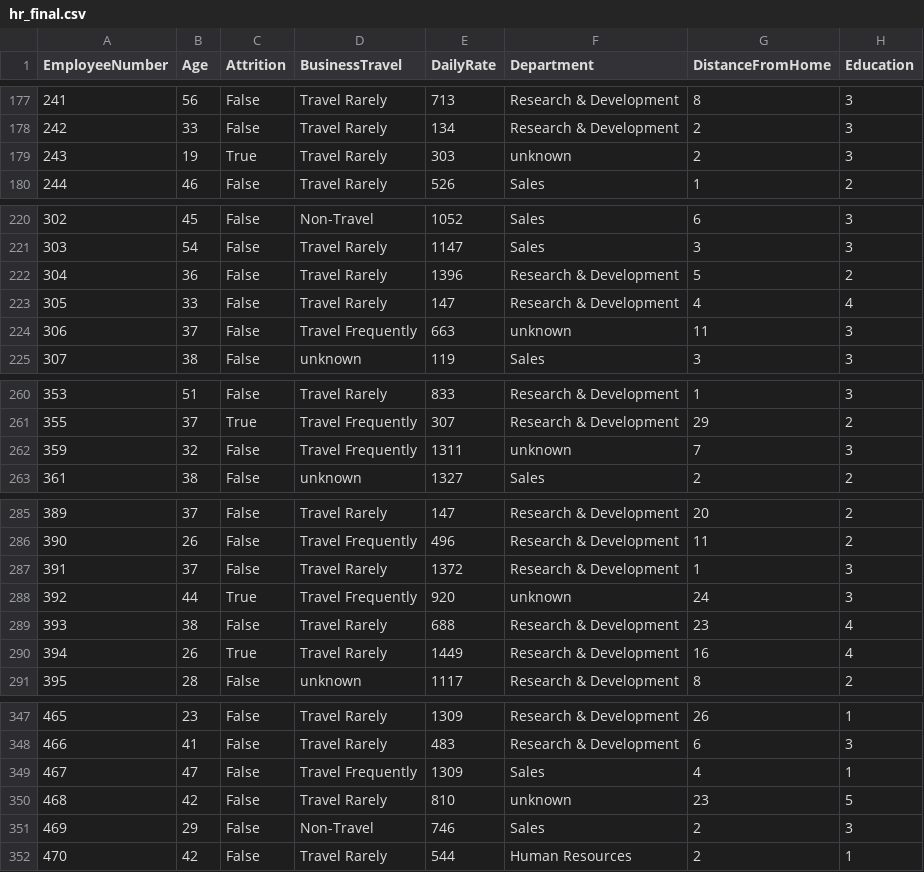
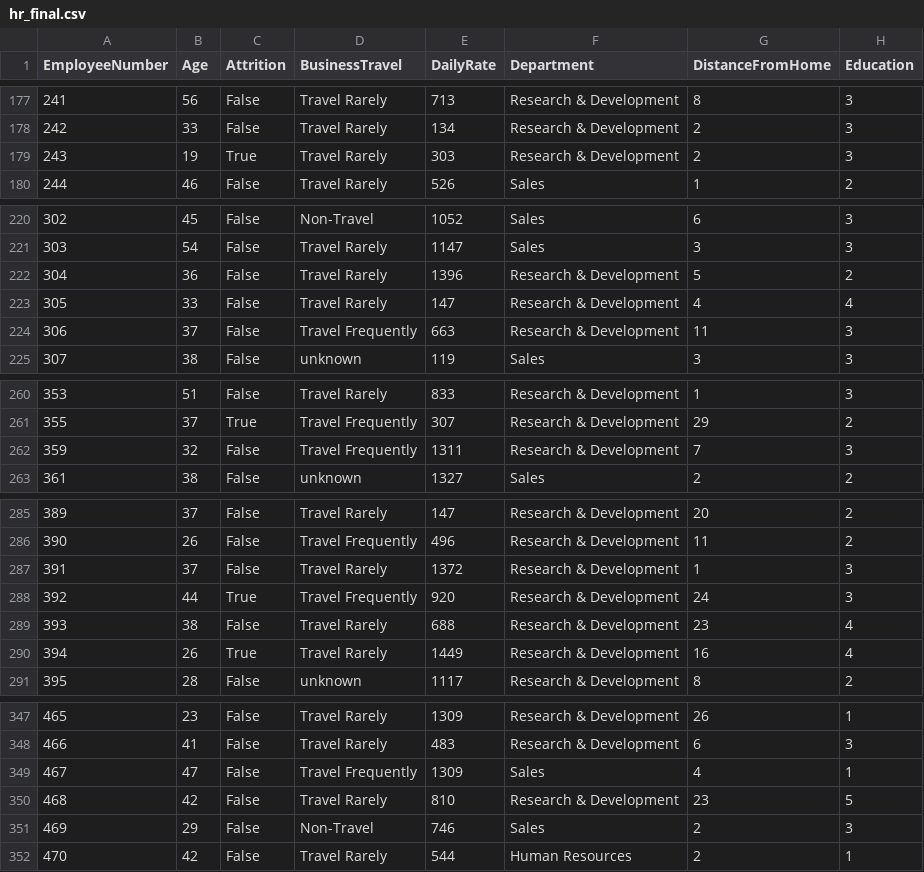
Before and after one commit to Adalab/project-da-promo-67-modulo-3-team-2, a CSV file: files/hr_final.csv, drawn as a sheet; only a part is shown, gaps mark what is left out; the diff covers the shown part only; the diff names each change by its address in the sheet, - before the commit and + after, or states it on an @@ line.

```diff
--- a/files/hr_final.csv
+++ b/files/hr_final.csv
-F179 (Department): unknown
+F179 (Department): Research & Development
-F224 (Department): unknown
+F224 (Department): Research & Development
-F262 (Department): unknown
+F262 (Department): Research & Development
-F288 (Department): unknown
+F288 (Department): Research & Development
-F350 (Department): unknown
+F350 (Department): Research & Development
```
Also changed, not shown: 24 edited cells elsewhere in this file.
